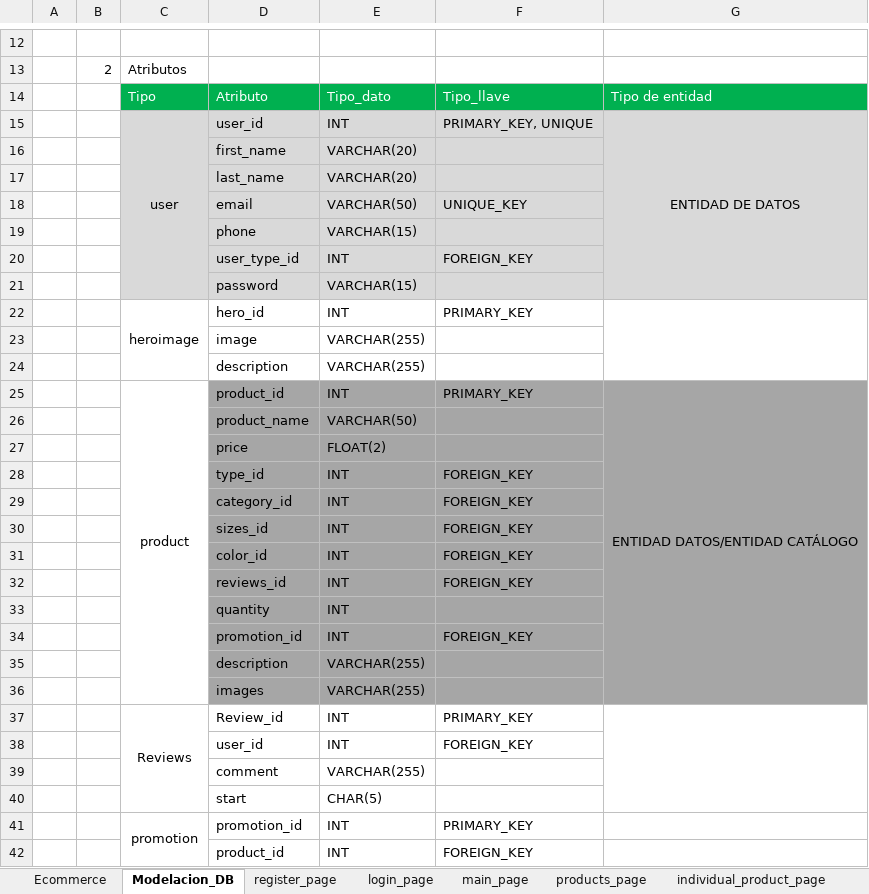
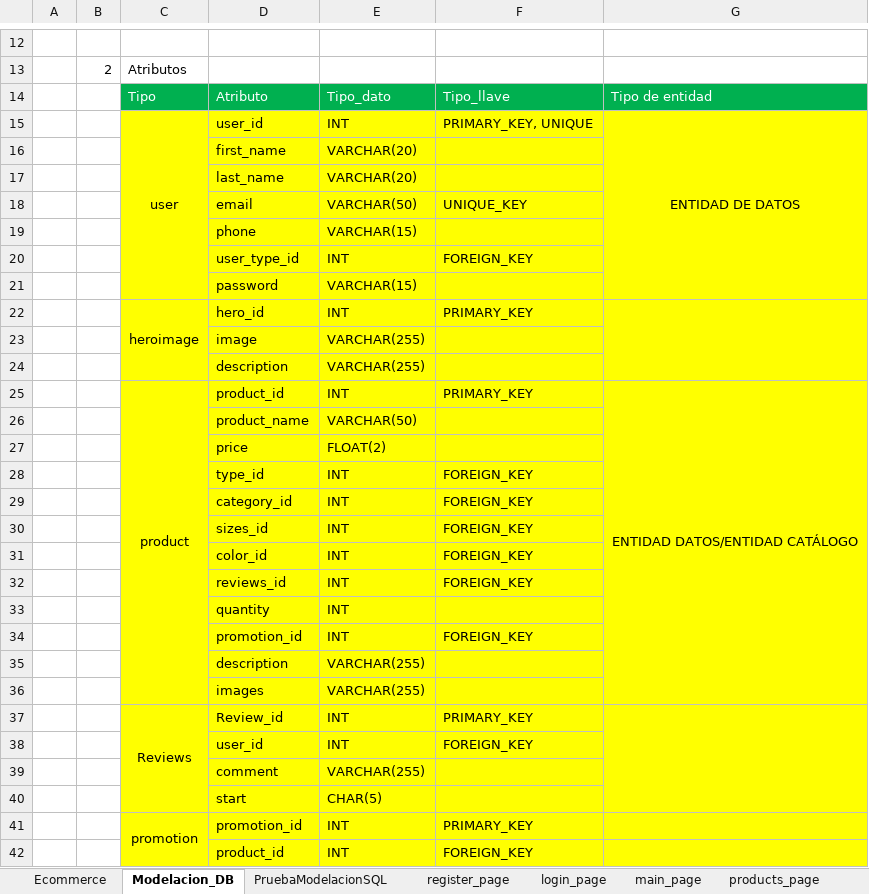
Before and after one commit to cristianalvarez1404/clothing-e-commerce, an Excel workbook: Ecommerce.xlsx, sheet Modelacion_DB, drawn as a sheet; only a part is shown, gaps mark what is left out; values as stored, in another font and other column widths than the file's, no borders; charts and pictures not drawn; the diff covers the shown part only; the diff names each change by its address in the sheet, - before the commit and + after, or states it on an @@ line.

```diff
--- a/Ecommerce.xlsx (sheet Modelacion_DB)
+++ b/Ecommerce.xlsx (sheet Modelacion_DB)
+sheet tab: PruebaModelacionSQL
-C15:G21 fill: #D9D9D9
+C15:G21 fill: #FFFF00
-C22:G24 fill: none
+C22:G24 fill: #FFFF00
-C25:C36 fill: none
+C25:C36 fill: #FFFF00
-D25:G36 fill: #A6A6A6
+D25:G36 fill: #FFFF00
-C37:G42 fill: none
+C37:G42 fill: #FFFF00
```
Also changed, not shown: cell formats elsewhere in this sheet, 1 other file.
